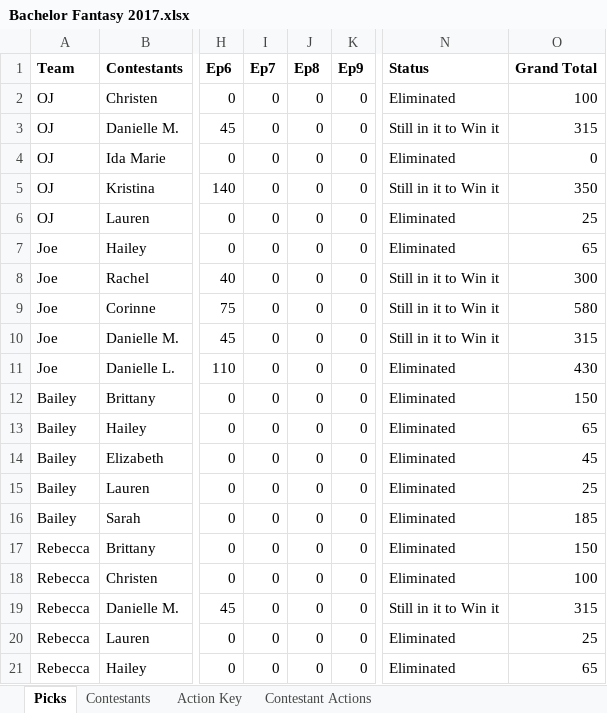
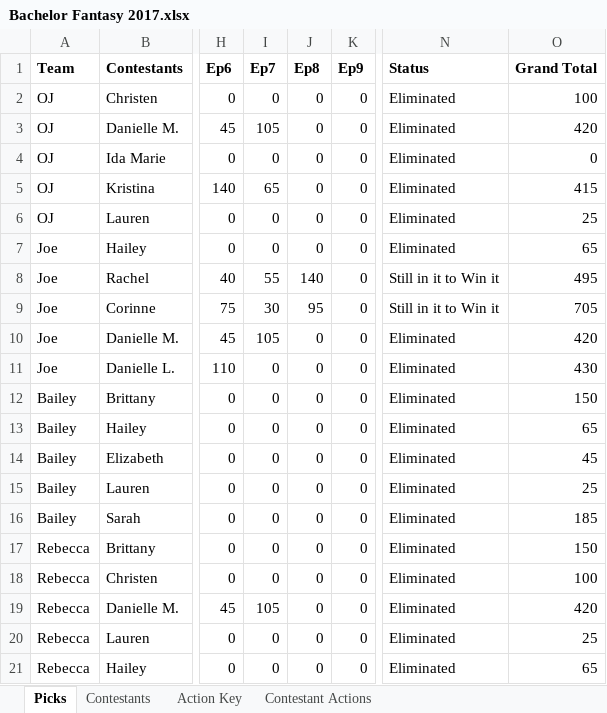
Before and after one commit to Changman126/Whaleshit-Fantasy-Football, an Excel workbook: Bachelor Fantasy 2017.xlsx, sheet Picks, drawn as a sheet; only a part is shown, gaps mark what is left out; values as stored, in another font and other column widths than the file's, no borders; the diff names each change by its address in the sheet, - before the commit and + after, or states it on an @@ line.

```diff
--- a/Bachelor Fantasy 2017.xlsx (sheet Picks)
+++ b/Bachelor Fantasy 2017.xlsx (sheet Picks)
-I3 (Ep7): 0
+I3 (Ep7): 105
-N3 (Status): Still in it to Win it
+N3 (Status): Eliminated
-O3 (Grand Total): 315
+O3 (Grand Total): 420
-I5 (Ep7): 0
+I5 (Ep7): 65
-N5 (Status): Still in it to Win it
+N5 (Status): Eliminated
-O5 (Grand Total): 350
+O5 (Grand Total): 415
-I8 (Ep7): 0
+I8 (Ep7): 55
-J8 (Ep8): 0
+J8 (Ep8): 140
-O8 (Grand Total): 300
+O8 (Grand Total): 495
-I9 (Ep7): 0
+I9 (Ep7): 30
-J9 (Ep8): 0
+J9 (Ep8): 95
-O9 (Grand Total): 580
+O9 (Grand Total): 705
-I10 (Ep7): 0
+I10 (Ep7): 105
-N10 (Status): Still in it to Win it
+N10 (Status): Eliminated
-O10 (Grand Total): 315
+O10 (Grand Total): 420
-I19 (Ep7): 0
+I19 (Ep7): 105
-N19 (Status): Still in it to Win it
+N19 (Status): Eliminated
-O19 (Grand Total): 315
+O19 (Grand Total): 420
```
Also changed, not shown: sheet Contestants, Vanessa Bach League.xlsx, 2 other files.
